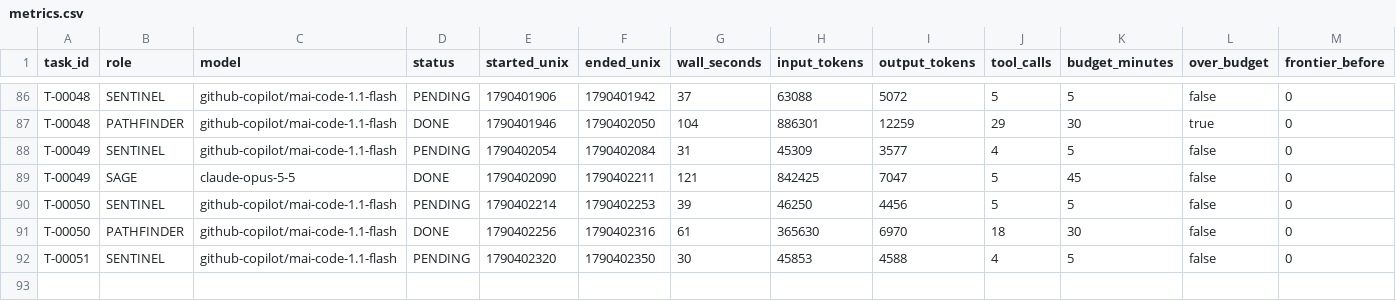
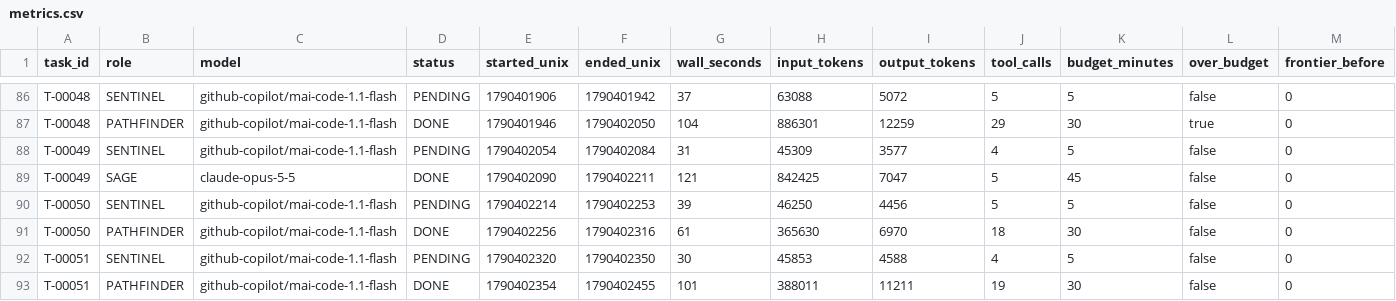
Before and after one commit to 4SAnalyticsnModelling/ecosys-modernization, a CSV file: .agent/metrics.csv, drawn as a sheet; only a part is shown, gaps mark what is left out; rows hold the shown columns only; the diff names each change by its address in the sheet, - before the commit and + after, or states it on an @@ line.

Commit message:
swarm: T-00051 DONE COLLECTED
Automated cycle commit by swarm_wrapper.py (decision D8). 5 path(s).

```diff
--- a/.agent/metrics.csv
+++ b/.agent/metrics.csv
+row 93: T-00051 | PATHFINDER | github-copilot/mai-code-1.1-flash | DONE | 1790402354 | 1790402455 | 101 | 388011 | 11211 | 19 | 30 | false | 0
```
Also changed, not shown: 4 other files.
